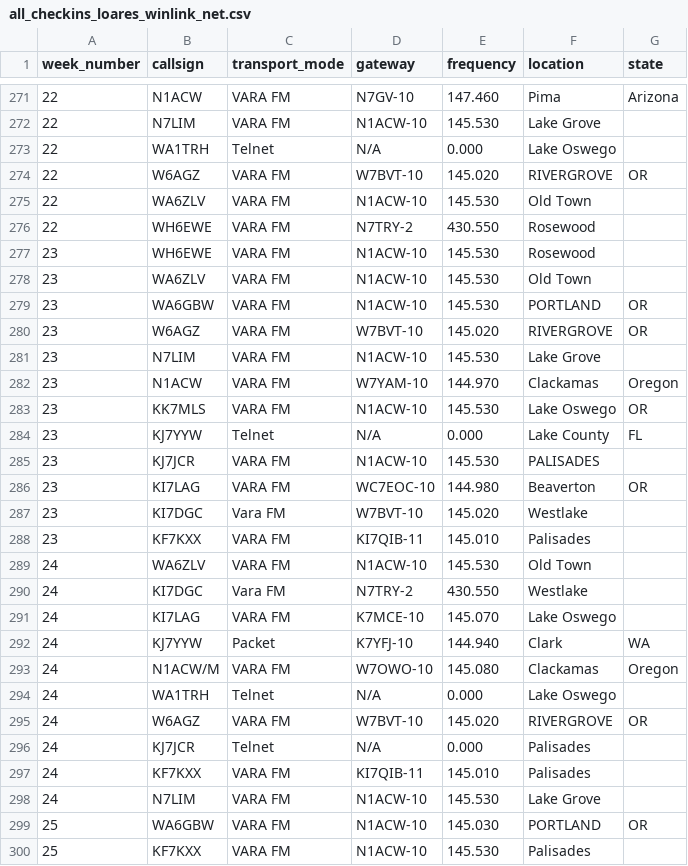
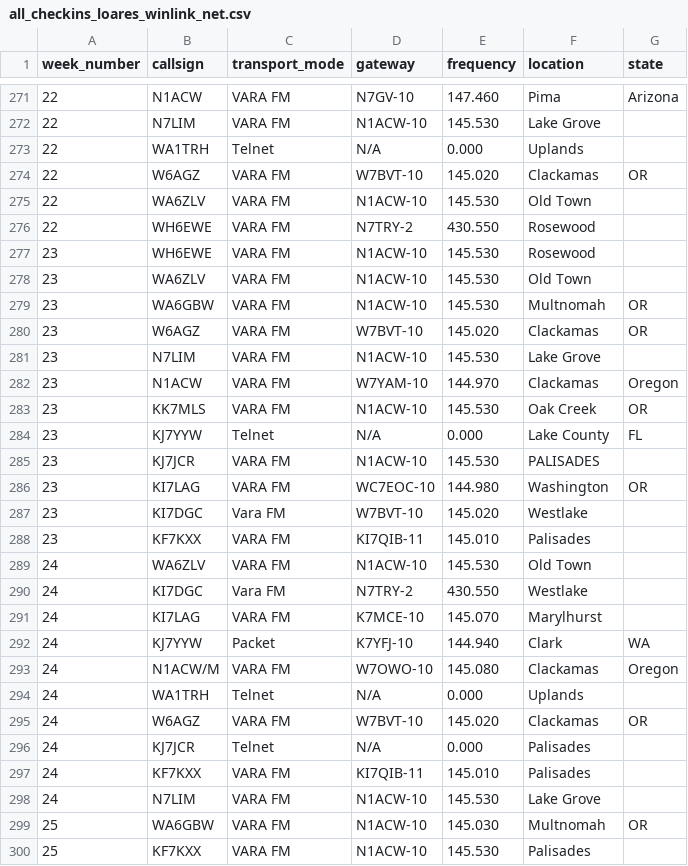
Before and after one commit to drizzlecombe/wlnet, a CSV file: raw_data/all_checkins_loares_winlink_net.csv, drawn as a sheet; only a part is shown, gaps mark what is left out; the diff covers the shown part only.

Commit message:
Edited out Lake Oswego in favour of the neighbourhood

```diff
--- a/raw_data/all_checkins_loares_winlink_net.csv
+++ b/raw_data/all_checkins_loares_winlink_net.csv
@@ -272,4 +272,4 @@ week_number, callsign, transport_mode, gateway, frequency, location, state
 22, N7LIM, VARA FM, N1ACW-10, 145.530, Lake Grove,
-22, WA1TRH, Telnet, N/A, 0.000, Lake Oswego,
-22, W6AGZ, VARA FM, W7BVT-10, 145.020, RIVERGROVE, OR
+22, WA1TRH, Telnet, N/A, 0.000, Uplands,
+22, W6AGZ, VARA FM, W7BVT-10, 145.020, Clackamas, OR
 22, WA6ZLV, VARA FM, N1ACW-10, 145.530, Old Town,
@@ -278,10 +278,10 @@ week_number, callsign, transport_mode, gateway, frequency, location, state
 23, WA6ZLV, VARA FM, N1ACW-10, 145.530, Old Town,
-23, WA6GBW, VARA FM, N1ACW-10, 145.530, PORTLAND, OR
-23, W6AGZ, VARA FM, W7BVT-10, 145.020, RIVERGROVE, OR
+23, WA6GBW, VARA FM, N1ACW-10, 145.530, Multnomah, OR
+23, W6AGZ, VARA FM, W7BVT-10, 145.020, Clackamas, OR
 23, N7LIM, VARA FM, N1ACW-10, 145.530, Lake Grove,
 23, N1ACW, VARA FM, W7YAM-10, 144.970, Clackamas, Oregon
-23, KK7MLS, VARA FM, N1ACW-10, 145.530, Lake Oswego, OR
+23, KK7MLS, VARA FM, N1ACW-10, 145.530, Oak Creek, OR
 23, KJ7YYW, Telnet, N/A, 0.000, Lake County, FL
 23, KJ7JCR, VARA FM, N1ACW-10, 145.530, PALISADES,
-23, KI7LAG, VARA FM, WC7EOC-10, 144.980, Beaverton, OR
+23, KI7LAG, VARA FM, WC7EOC-10, 144.980, Washington, OR
 23, KI7DGC, Vara FM, W7BVT-10, 145.020, Westlake,
@@ -290,7 +290,7 @@ week_number, callsign, transport_mode, gateway, frequency, location, state
 24, KI7DGC, Vara FM, N7TRY-2, 430.550, Westlake,
-24, KI7LAG, VARA FM, K7MCE-10, 145.070, Lake Oswego,
+24, KI7LAG, VARA FM, K7MCE-10, 145.070, Marylhurst,
 24, KJ7YYW, Packet, K7YFJ-10, 144.940, Clark, WA
 24, N1ACW/M, VARA FM, W7OWO-10, 145.080, Clackamas, Oregon
-24, WA1TRH, Telnet, N/A, 0.000, Lake Oswego,
-24, W6AGZ, VARA FM, W7BVT-10, 145.020, RIVERGROVE, OR
+24, WA1TRH, Telnet, N/A, 0.000, Uplands,
+24, W6AGZ, VARA FM, W7BVT-10, 145.020, Clackamas, OR
 24, KJ7JCR, Telnet, N/A, 0.000, Palisades,
@@ -298,3 +298,3 @@ week_number, callsign, transport_mode, gateway, frequency, location, state
 24, N7LIM, VARA FM, N1ACW-10, 145.530, Lake Grove,
-25, WA6GBW, VARA FM, N1ACW-10, 145.030, PORTLAND, OR
+25, WA6GBW, VARA FM, N1ACW-10, 145.030, Multnomah, OR
 25, KF7KXX, VARA FM, N1ACW-10, 145.530, Palisades,
```
Also changed, not shown: 143 edited cells elsewhere in this file.
